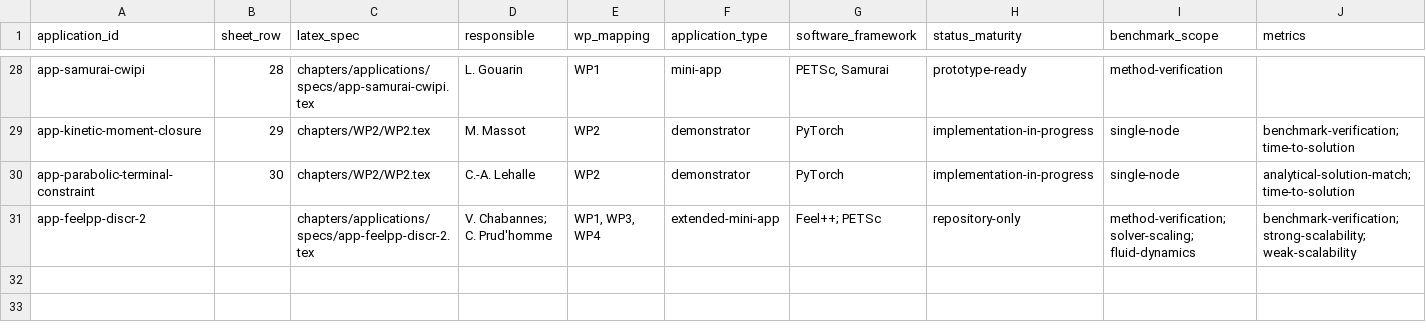
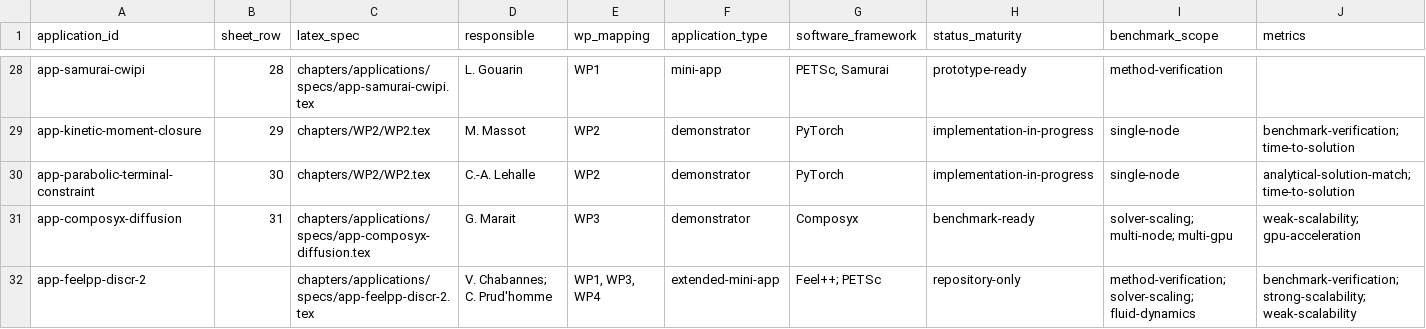
Before and after one commit to numpex/exa-ma-d7.1, a CSV file: data/application-reconciliation-v3.csv, drawn as a sheet; only a part is shown, gaps mark what is left out; rows hold the shown columns only; the diff names each change by its address in the sheet, - before the commit and + after, or states it on an @@ line.

Commit message:
Sync Composyx framework and diffusion application metadata

```diff
--- a/data/application-reconciliation-v3.csv
+++ b/data/application-reconciliation-v3.csv
+row 31: app-composyx-diffusion | 31 | chapters/applications/specs/app-composyx-diffusion.tex | G. Marait | WP3 | demonstrator | Composyx | benchmark-ready | solver-scaling; multi-node; multi-gpu | weak-scalability; gpu-acceleration
```
Also changed, not shown: data/applications.csv, 8 other files.
